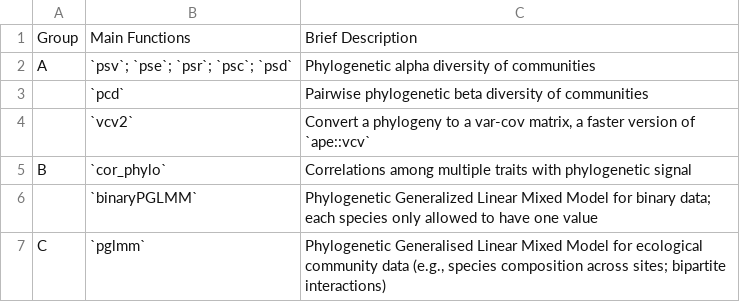
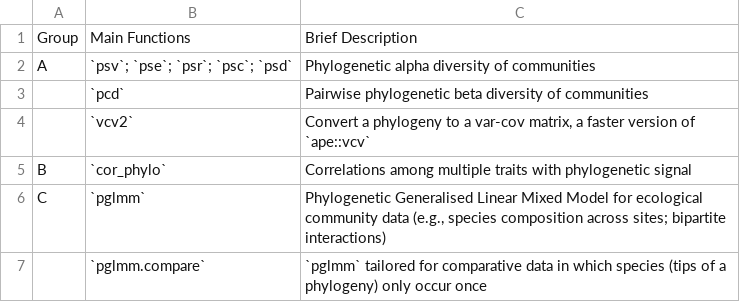
Before and after one commit to daijiang/phyr_ms, a CSV file: phyr_func.csv, drawn as a sheet; removed rows and columns are numbered as before the commit, all else as after; the diff names each change by its address in the sheet, - before the commit and + after, or states it on an @@ line.

```diff
--- a/phyr_func.csv
+++ b/phyr_func.csv
-row 6:  | `binaryPGLMM` | Phylogenetic Generalized Linear Mixed Model for binary data; each species only allowed to have one value
+row 7:  | `pglmm.compare` | `pglmm` tailored for comparative data in which species (tips of a phylogeny) only occur once
```
Also changed, not shown: 6 other files.
